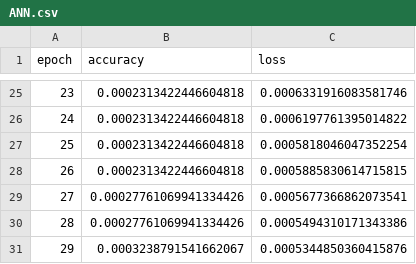
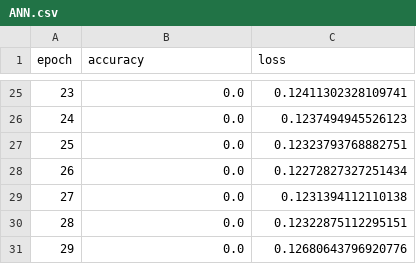
Before and after one commit to ja2006203966/Analytic-Neural-Networks, a CSV file: test1/ANN.csv, drawn as a sheet; only a part is shown, gaps mark what is left out; the diff covers the shown part only.

```diff
--- a/test1/ANN.csv
+++ b/test1/ANN.csv
@@ -25,7 +25,7 @@ epoch,accuracy,loss
-23,0.0002313422446604818,0.0006331916083581746
-24,0.0002313422446604818,0.0006197761395014822
-25,0.0002313422446604818,0.0005818046047352254
-26,0.0002313422446604818,0.0005885830614715815
-27,0.00027761069941334426,0.0005677366862073541
-28,0.00027761069941334426,0.0005494310171343386
-29,0.0003238791541662067,0.0005344850360415876
+23,0.0,0.12411302328109741
+24,0.0,0.1237494945526123
+25,0.0,0.12323793768882751
+26,0.0,0.12272827327251434
+27,0.0,0.1231394112110138
+28,0.0,0.12322875112295151
+29,0.0,0.12680643796920776
```
Also changed, not shown: 41 edited cells elsewhere in this file, 7 other files.
